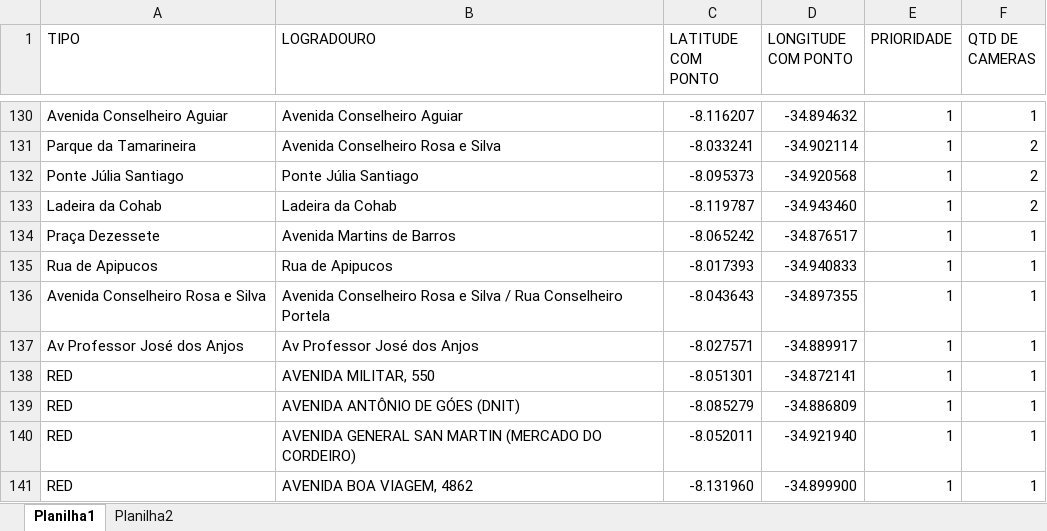
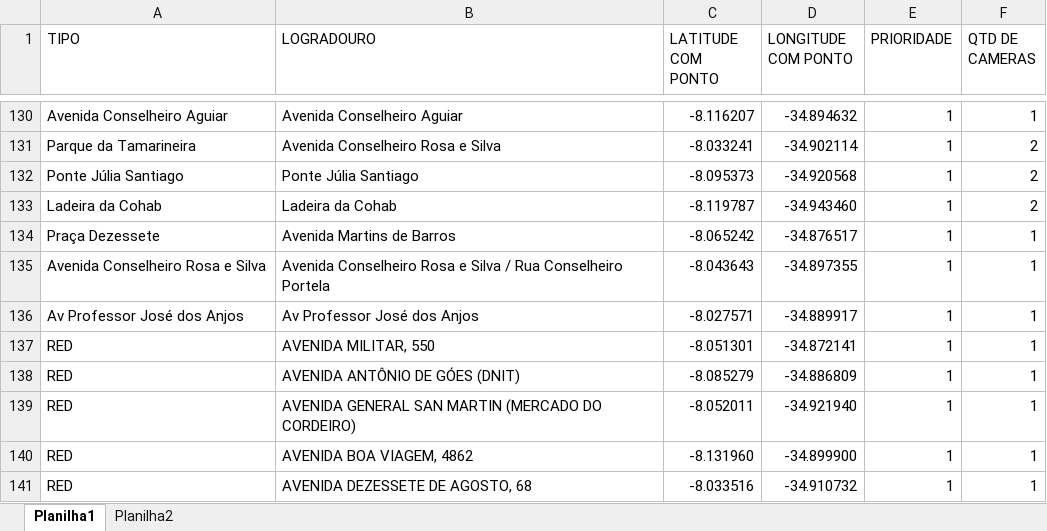
Before and after one commit to mthscavalcanti/simulador-cop, an Excel workbook: data/Prioridades.xlsx, sheet Planilha1, drawn as a sheet; only a part is shown, gaps mark what is left out; the shorter side is filled out with more unchanged rows; values as stored, in another font and other column widths than the file's, no borders; the diff names each change by its address in the sheet, - before the commit and + after, or states it on an @@ line.

Commit message:
removendo ponto duplicado das prioridades.

```diff
--- a/data/Prioridades.xlsx (sheet Planilha1)
+++ b/data/Prioridades.xlsx (sheet Planilha1)
-row 135: Rua de Apipucos | Rua de Apipucos | -8.017393 | -34.940833 | 1 | 1
```
